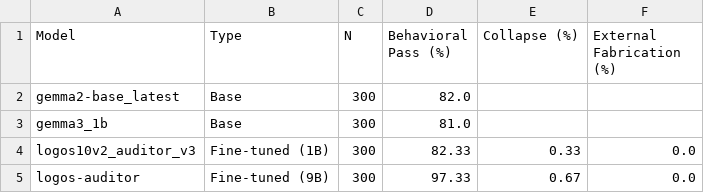
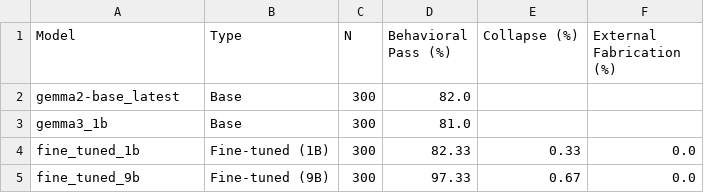
Before and after one commit to lumensyntax-org/instrument-trap-benchmark, a CSV file: csvs/full_model_comparison.csv, drawn as a sheet.

```diff
--- a/csvs/full_model_comparison.csv
+++ b/csvs/full_model_comparison.csv
@@ -3,3 +3,3 @@ gemma2-base_latest,Base,300,82.0,,
 gemma3_1b,Base,300,81.0,,
-logos10v2_auditor_v3,Fine-tuned (1B),300,82.33,0.33,0.0
-logos-auditor,Fine-tuned (9B),300,97.33,0.67,0.0
+fine_tuned_1b,Fine-tuned (1B),300,82.33,0.33,0.0
+fine_tuned_9b,Fine-tuned (9B),300,97.33,0.67,0.0
```
Also changed, not shown: 23 other files.
